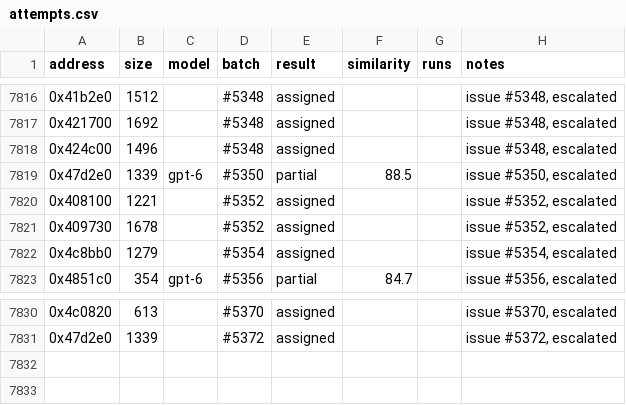
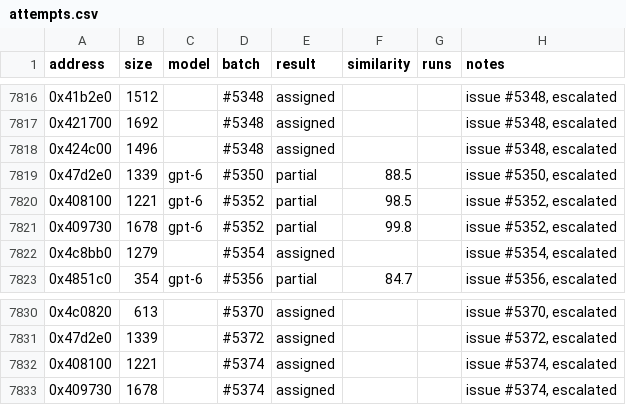
Before and after one commit to CubeB/byte-tactics, a CSV file: data/attempts.csv, drawn as a sheet; only a part is shown, gaps mark what is left out.

```diff
--- a/data/attempts.csv
+++ b/data/attempts.csv
@@ -7819,4 +7819,4 @@ address,size,model,batch,result,similarity,runs,notes
 0x47d2e0,1339,gpt-6,#5350,partial,88.5,,"issue #5350, escalated"
-0x408100,1221,,#5352,assigned,,,"issue #5352, escalated"
-0x409730,1678,,#5352,assigned,,,"issue #5352, escalated"
+0x408100,1221,gpt-6,#5352,partial,98.5,,"issue #5352, escalated"
+0x409730,1678,gpt-6,#5352,partial,99.8,,"issue #5352, escalated"
 0x4c8bb0,1279,,#5354,assigned,,,"issue #5354, escalated"
@@ -7831 +7831,3 @@ address,size,model,batch,result,similarity,runs,notes
 0x47d2e0,1339,,#5372,assigned,,,"issue #5372, escalated"
+0x408100,1221,,#5374,assigned,,,"issue #5374, escalated"
+0x409730,1678,,#5374,assigned,,,"issue #5374, escalated"
```
Also changed, not shown: data/batches.csv, 1 other file.
